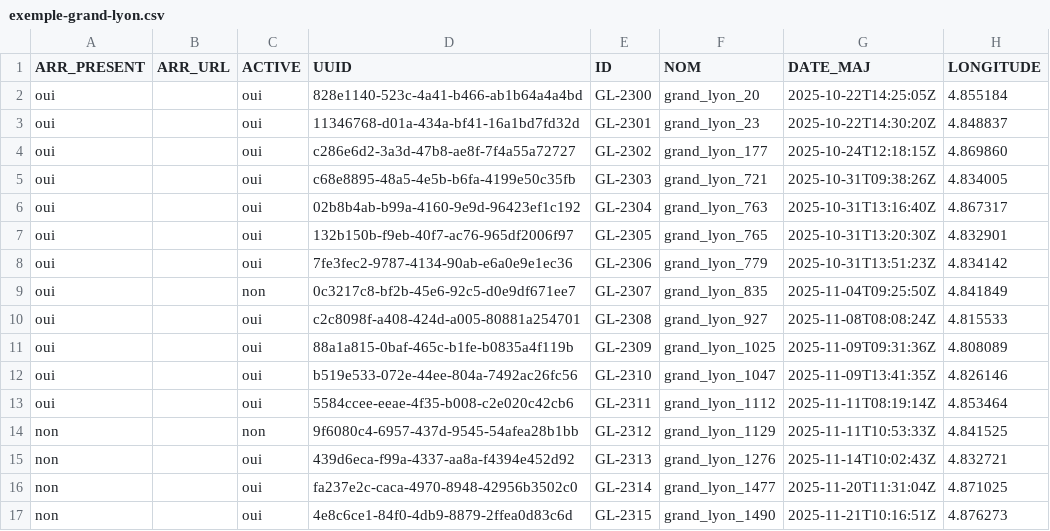
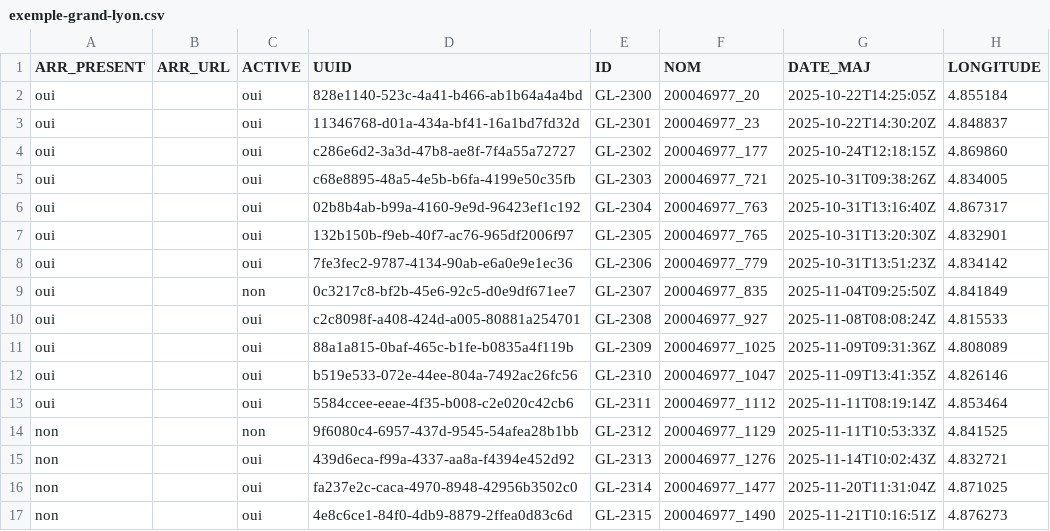
Before and after one commit to CEREMA/schema-aire-livraison, a CSV file: exemple-grand-lyon.csv, drawn as a sheet; only a part is shown; the diff names each change by its address in the sheet, - before the commit and + after, or states it on an @@ line.

Commit message:
Update exemple-grand-lyon.csv
Update fichier exemple-grand-lyon.csv pour refléter l'update du champ NOM dans schéma.json (voir commit 4757d41)

```diff
--- a/exemple-grand-lyon.csv
+++ b/exemple-grand-lyon.csv
-F2 (NOM): grand_lyon_20
+F2 (NOM): 200046977_20
-F3 (NOM): grand_lyon_23
+F3 (NOM): 200046977_23
-F4 (NOM): grand_lyon_177
+F4 (NOM): 200046977_177
-F5 (NOM): grand_lyon_721
+F5 (NOM): 200046977_721
-F6 (NOM): grand_lyon_763
+F6 (NOM): 200046977_763
-F7 (NOM): grand_lyon_765
+F7 (NOM): 200046977_765
-F8 (NOM): grand_lyon_779
+F8 (NOM): 200046977_779
-F9 (NOM): grand_lyon_835
+F9 (NOM): 200046977_835
-F10 (NOM): grand_lyon_927
+F10 (NOM): 200046977_927
-F11 (NOM): grand_lyon_1025
+F11 (NOM): 200046977_1025
-F12 (NOM): grand_lyon_1047
+F12 (NOM): 200046977_1047
-F13 (NOM): grand_lyon_1112
+F13 (NOM): 200046977_1112
-F14 (NOM): grand_lyon_1129
+F14 (NOM): 200046977_1129
-F15 (NOM): grand_lyon_1276
+F15 (NOM): 200046977_1276
-F16 (NOM): grand_lyon_1477
+F16 (NOM): 200046977_1477
-F17 (NOM): grand_lyon_1490
+F17 (NOM): 200046977_1490
```
